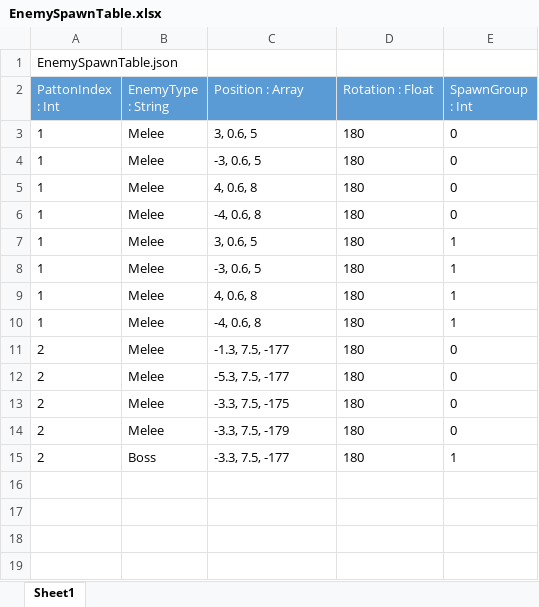
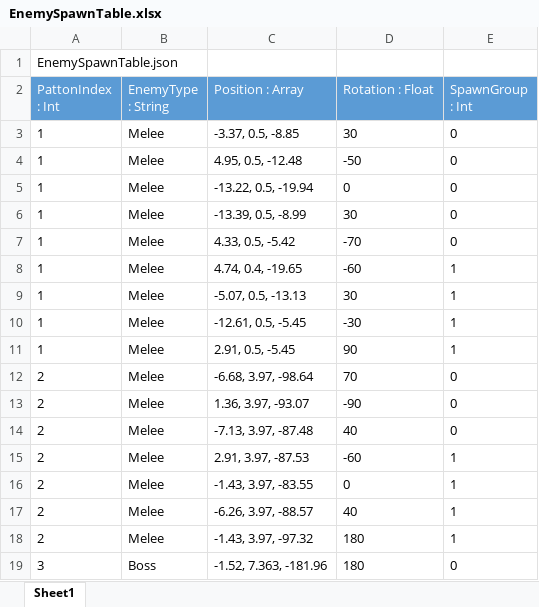
Before and after one commit to ePEa1/Project-M, an Excel workbook: Assets/LDTest/Table/EnemySpawnTable.xlsx, sheet Sheet1, drawn as a sheet; values as stored, in another font and other column widths than the file's, no borders; addresses are those after the commit; the diff names each change by its address in the sheet, - before the commit and + after, or states it on an @@ line.

```diff
--- a/Assets/LDTest/Table/EnemySpawnTable.xlsx (sheet Sheet1)
+++ b/Assets/LDTest/Table/EnemySpawnTable.xlsx (sheet Sheet1)
-C3 (Position : Array): 3, 0.6, 5
+C3 (Position : Array): -3.37, 0.5, -8.85
-D3 (Rotation : Float): 180
+D3 (Rotation : Float): 30
+row 4: 1 | Melee | 4.95, 0.5, -12.48 | -50 | 0
-C5 (Position : Array): -3, 0.6, 5
+C5 (Position : Array): -13.22, 0.5, -19.94
-D5 (Rotation : Float): 180
+D5 (Rotation : Float): 0
-C6 (Position : Array): 4, 0.6, 8
+C6 (Position : Array): -13.39, 0.5, -8.99
-D6 (Rotation : Float): 180
+D6 (Rotation : Float): 30
-C7 (Position : Array): -4, 0.6, 8
+C7 (Position : Array): 4.33, 0.5, -5.42
-D7 (Rotation : Float): 180
+D7 (Rotation : Float): -70
-C8 (Position : Array): 3, 0.6, 5
+C8 (Position : Array): 4.74, 0.4, -19.65
-D8 (Rotation : Float): 180
+D8 (Rotation : Float): -60
-C9 (Position : Array): -3, 0.6, 5
+C9 (Position : Array): -5.07, 0.5, -13.13
-D9 (Rotation : Float): 180
+D9 (Rotation : Float): 30
-C10 (Position : Array): 4, 0.6, 8
+C10 (Position : Array): -12.61, 0.5, -5.45
-D10 (Rotation : Float): 180
+D10 (Rotation : Float): -30
-C11 (Position : Array): -4, 0.6, 8
+C11 (Position : Array): 2.91, 0.5, -5.45
-D11 (Rotation : Float): 180
+D11 (Rotation : Float): 90
-C12 (Position : Array): -1.3, 7.5, -177
+C12 (Position : Array): -6.68, 3.97, -98.64
-D12 (Rotation : Float): 180
+D12 (Rotation : Float): 70
-C13 (Position : Array): -5.3, 7.5, -177
+C13 (Position : Array): 1.36, 3.97, -93.07
-D13 (Rotation : Float): 180
+D13 (Rotation : Float): -90
-C14 (Position : Array): -3.3, 7.5, -175
+C14 (Position : Array): -7.13, 3.97, -87.48
-D14 (Rotation : Float): 180
+D14 (Rotation : Float): 40
-C15 (Position : Array): -3.3, 7.5, -179
+C15 (Position : Array): 2.91, 3.97, -87.53
-D15 (Rotation : Float): 180
+D15 (Rotation : Float): -60
-E15 (SpawnGroup : Int): 0
+E15 (SpawnGroup : Int): 1
+row 16: 2 | Melee | -1.43, 3.97, -83.55 | 0 | 1
+row 17: 2 | Melee | -6.26, 3.97, -88.57 | 40 | 1
-B18 (EnemyType : String): Boss
+B18 (EnemyType : String): Melee
-C18 (Position : Array): -3.3, 7.5, -177
+C18 (Position : Array): -1.43, 3.97, -97.32
+row 19: 3 | Boss | -1.52, 7.363, -181.96 | 180 | 0
```
Also changed, not shown: 25 other files.
